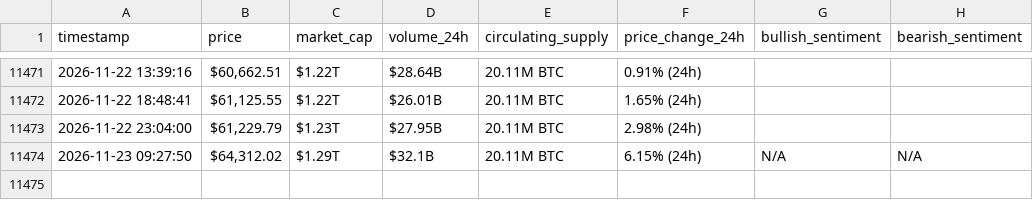
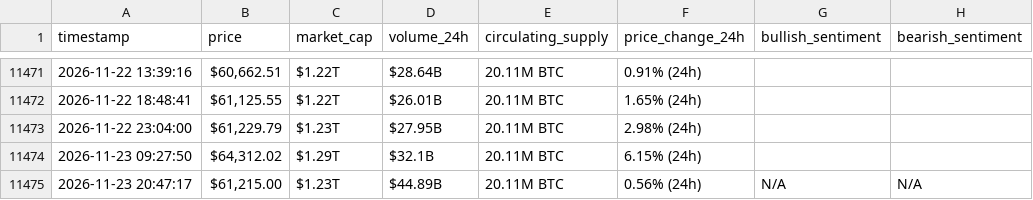
Before and after one commit to DUAA777/webscraping-automation, a CSV file: bitcoin_hourly_data.csv, drawn as a sheet; only a part is shown, gaps mark what is left out.

```diff
--- a/bitcoin_hourly_data.csv
+++ b/bitcoin_hourly_data.csv
@@ -11473,2 +11473,3 @@ timestamp,price,market_cap,volume_24h,circulating_supply,price_change_24h,bullis
 2026-11-22 23:04:00,"$61,229.79",$1.23T,$27.95B,20.11M BTC,2.98% (24h),,
-2026-11-23 09:27:50,"$64,312.02",$1.29T,$32.1B,20.11M BTC,6.15% (24h),N/A,N/A
+2026-11-23 09:27:50,"$64,312.02",$1.29T,$32.1B,20.11M BTC,6.15% (24h),,
+2026-11-23 20:47:17,"$61,215.00",$1.23T,$44.89B,20.11M BTC,0.56% (24h),N/A,N/A
```
